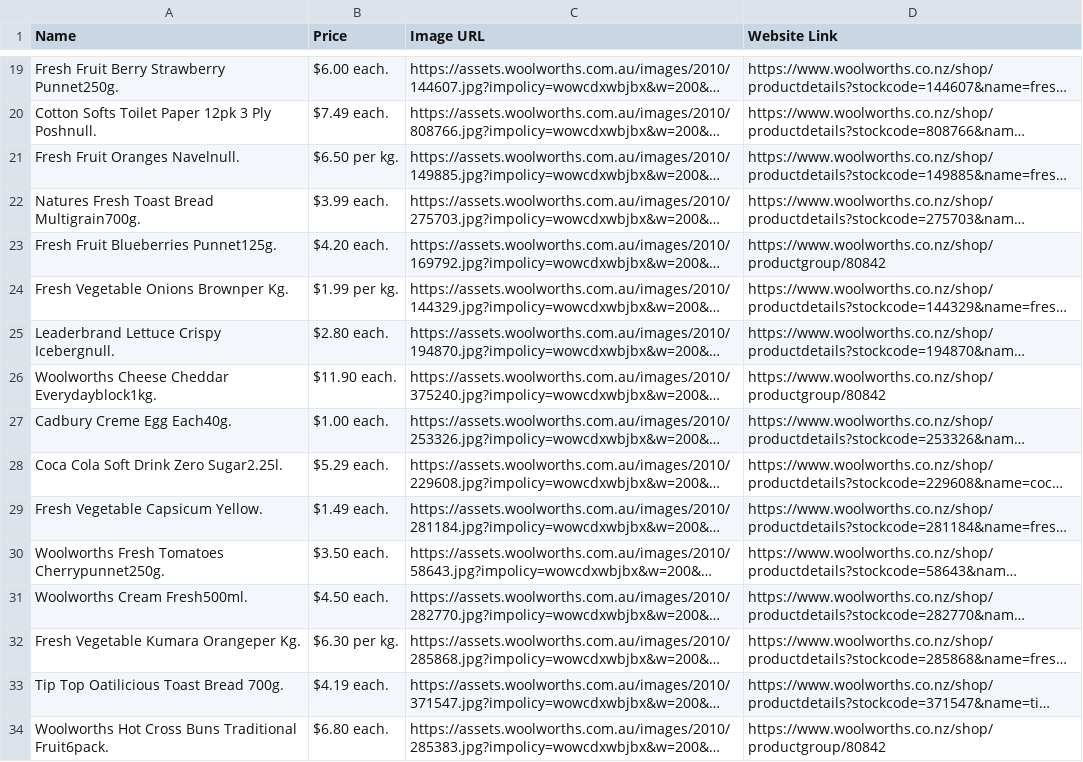
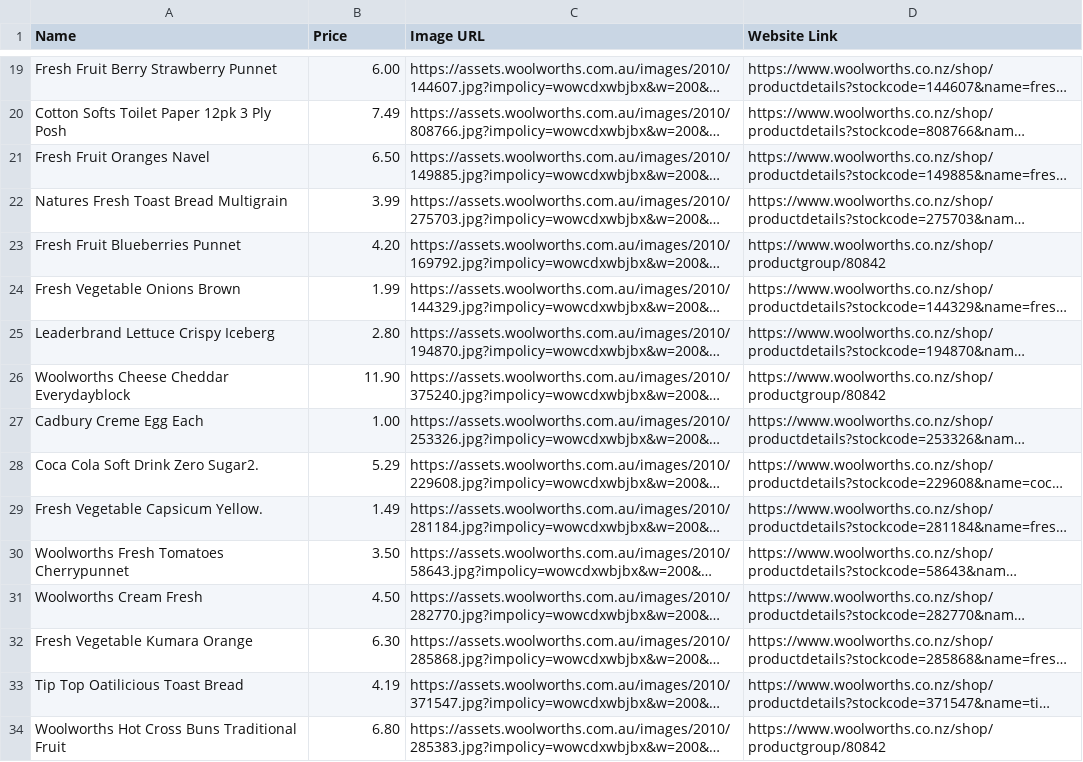
Before and after one commit to grema301/BudgetBuddy, a CSV file: woolworths_products.csv, drawn as a sheet; only a part is shown, gaps mark what is left out; long unchanged cells end in …; the diff covers the shown part only; the diff names each change by its address in the sheet, - before the commit and + after, or states it on an @@ line.

```diff
--- a/woolworths_products.csv
+++ b/woolworths_products.csv
-A19 (Name): Fresh Fruit Berry Strawberry Punnet250g.
+A19 (Name): Fresh Fruit Berry Strawberry Punnet
-B19 (Price): $6.00 each.
+B19 (Price): 6.00
-A20 (Name): Cotton Softs Toilet Paper 12pk 3 Ply Poshnull.
+A20 (Name): Cotton Softs Toilet Paper 12pk 3 Ply Posh
-B20 (Price): $7.49 each.
+B20 (Price): 7.49
-A21 (Name): Fresh Fruit Oranges Navelnull.
+A21 (Name): Fresh Fruit Oranges Navel
-B21 (Price): $6.50 per kg.
+B21 (Price): 6.50
-A22 (Name): Natures Fresh Toast Bread Multigrain700g.
+A22 (Name): Natures Fresh Toast Bread Multigrain
-B22 (Price): $3.99 each.
+B22 (Price): 3.99
-A23 (Name): Fresh Fruit Blueberries Punnet125g.
+A23 (Name): Fresh Fruit Blueberries Punnet
-B23 (Price): $4.20 each.
+B23 (Price): 4.20
-A24 (Name): Fresh Vegetable Onions Brownper Kg.
+A24 (Name): Fresh Vegetable Onions Brown
-B24 (Price): $1.99 per kg.
+B24 (Price): 1.99
-A25 (Name): Leaderbrand Lettuce Crispy Icebergnull.
+A25 (Name): Leaderbrand Lettuce Crispy Iceberg
-B25 (Price): $2.80 each.
+B25 (Price): 2.80
-A26 (Name): Woolworths Cheese Cheddar Everydayblock1kg.
+A26 (Name): Woolworths Cheese Cheddar Everydayblock
-B26 (Price): $11.90 each.
+B26 (Price): 11.90
-A27 (Name): Cadbury Creme Egg Each40g.
+A27 (Name): Cadbury Creme Egg Each
-B27 (Price): $1.00 each.
+B27 (Price): 1.00
-A28 (Name): Coca Cola Soft Drink Zero Sugar2.25l.
+A28 (Name): Coca Cola Soft Drink Zero Sugar2.
-B28 (Price): $5.29 each.
+B28 (Price): 5.29
-B29 (Price): $1.49 each.
+B29 (Price): 1.49
-A30 (Name): Woolworths Fresh Tomatoes Cherrypunnet250g.
+A30 (Name): Woolworths Fresh Tomatoes Cherrypunnet
-B30 (Price): $3.50 each.
+B30 (Price): 3.50
-A31 (Name): Woolworths Cream Fresh500ml.
+A31 (Name): Woolworths Cream Fresh
-B31 (Price): $4.50 each.
+B31 (Price): 4.50
-A32 (Name): Fresh Vegetable Kumara Orangeper Kg.
+A32 (Name): Fresh Vegetable Kumara Orange
-B32 (Price): $6.30 per kg.
+B32 (Price): 6.30
-A33 (Name): Tip Top Oatilicious Toast Bread 700g.
+A33 (Name): Tip Top Oatilicious Toast Bread
-B33 (Price): $4.19 each.
+B33 (Price): 4.19
-A34 (Name): …Buns Traditional Fruit6pack.
+A34 (Name): …Buns Traditional Fruit
-B34 (Price): $6.80 each.
+B34 (Price): 6.80
```
Also changed, not shown: 59 edited cells elsewhere in this file, 6 other files.
